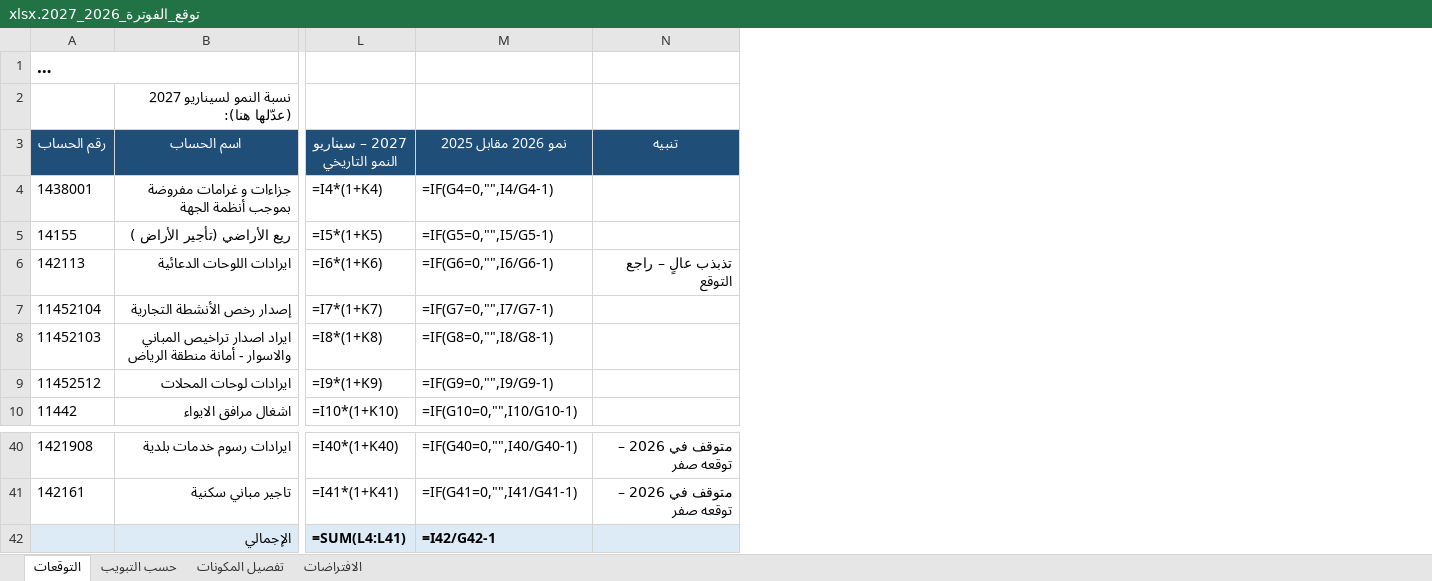
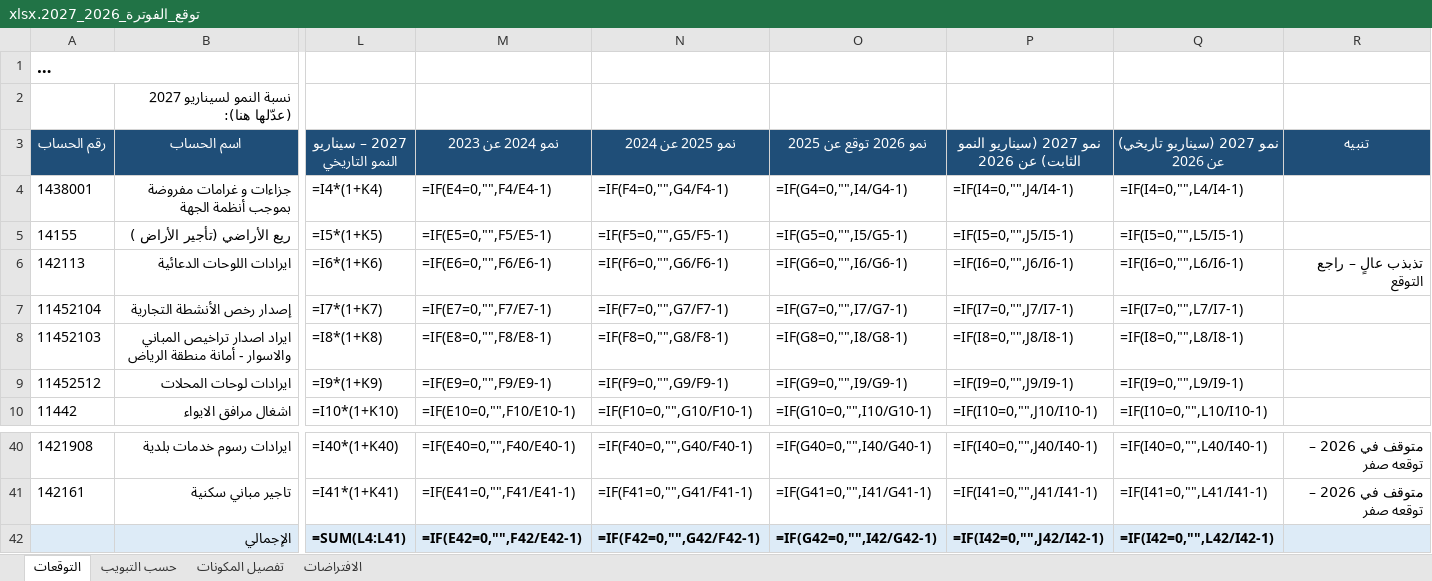
Before and after one commit to Faisal9j/test4, an Excel workbook: توقع_الفوترة_2026_2027.xlsx, sheet التوقعات, drawn as a sheet; only a part is shown, gaps mark what is left out; long unchanged cells end in …; values as stored, in another font and other column widths than the file's, no borders; formulas without a stored value are shown as written; addresses are those after the commit; the diff names each change by its address in the sheet, - before the commit and + after, or states it on an @@ line.

```diff
--- a/توقع_الفوترة_2026_2027.xlsx (sheet التوقعات)
+++ b/توقع_الفوترة_2026_2027.xlsx (sheet التوقعات)
+column M (نمو 2024 عن 2023), rows 4-10: =IF(E4=0,"",F4/E4-1) | =IF(E5=0,"",F5/E5-1) | =IF(E6=0,"",F6/E6-1) | =IF(E7=0,"",F7/E7-1) | =IF(E8=0,"",F8/E8-1) | =IF(E9=0,"",F9/E9-1) | =IF(E10=0,"",F10/E10-1); rows 40-42: =IF(E40=0,"",F40/E40-1) | =IF(E41=0,"",F41/E41-1) | =IF(E42=0,"",F42/E42-1)
+column N (نمو 2025 عن 2024), rows 4-10: =IF(F4=0,"",G4/F4-1) | =IF(F5=0,"",G5/F5-1) | =IF(F6=0,"",G6/F6-1) | =IF(F7=0,"",G7/F7-1) | =IF(F8=0,"",G8/F8-1) | =IF(F9=0,"",G9/F9-1) | =IF(F10=0,"",G10/F10-1); rows 40-42: =IF(F40=0,"",G40/F40-1) | =IF(F41=0,"",G41/F41-1) | =IF(F42=0,"",G42/F42-1)
+column P, rows 3-10: نمو 2027 (سيناريو النمو الثابت) عن 2026 | =IF(I4=0,"",J4/I4-1) | =IF(I5=0,"",J5/I5-1) | =IF(I6=0,"",J6/I6-1) | =IF(I7=0,"",J7/I7-1) | =IF(I8=0,"",J8/I8-1) | =IF(I9=0,"",J9/I9-1) | =IF(I10=0,"",J10/I10-1); rows 40-42: =IF(I40=0,"",J40/I40-1) | =IF(I41=0,"",J41/I41-1) | =IF(I42=0,"",J42/I42-1)
+column Q, rows 3-10: نمو 2027 (سيناريو تاريخي) عن 2026 | =IF(I4=0,"",L4/I4-1) | =IF(I5=0,"",L5/I5-1) | =IF(I6=0,"",L6/I6-1) | =IF(I7=0,"",L7/I7-1) | =IF(I8=0,"",L8/I8-1) | =IF(I9=0,"",L9/I9-1) | =IF(I10=0,"",L10/I10-1); rows 40-42: =IF(I40=0,"",L40/I40-1) | =IF(I41=0,"",L41/I41-1) | =IF(I42=0,"",L42/I42-1)
-O3: نمو 2026 مقابل 2025
+O3: نمو 2026 توقع عن 2025
-O42 (نمو 2026 توقع عن 2025): =I42/G42-1
+O42 (نمو 2026 توقع عن 2025): =IF(G42=0,"",I42/G42-1)
```
Also changed, not shown: sheet الافتراضات.
